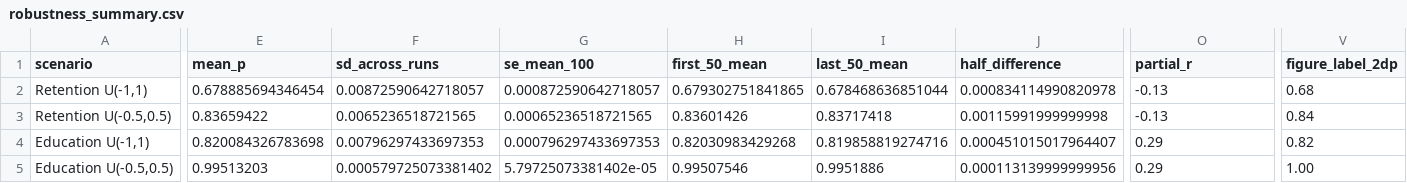
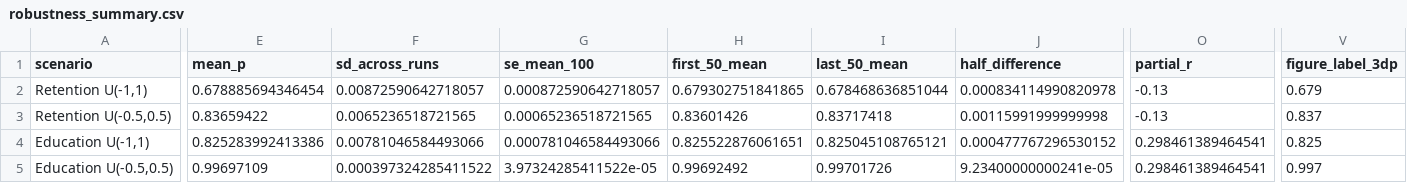
Before and after one commit to weijiayu669-cyber/pmc-causal-robustness, a CSV file: robustness_summary.csv, drawn as a sheet; only a part is shown, gaps mark what is left out; the diff covers the shown part only; the diff names each change by its address in the sheet, - before the commit and + after, or states it on an @@ line.

Commit message:
Correct Education partial correlation and audit Retention reconstruction

```diff
--- a/robustness_summary.csv
+++ b/robustness_summary.csv
-V1: figure_label_2dp
+V1: figure_label_3dp
-V2 (figure_label_3dp): 0.68
+V2 (figure_label_3dp): 0.679
-V3 (figure_label_3dp): 0.84
+V3 (figure_label_3dp): 0.837
-E4 (mean_p): 0.820084326783698
+E4 (mean_p): 0.825283992413386
-F4 (sd_across_runs): 0.00796297433697353
+F4 (sd_across_runs): 0.00781046584493066
-G4 (se_mean_100): 0.000796297433697353
+G4 (se_mean_100): 0.000781046584493066
-H4 (first_50_mean): 0.82030983429268
+H4 (first_50_mean): 0.825522876061651
-I4 (last_50_mean): 0.819858819274716
+I4 (last_50_mean): 0.825045108765121
-J4 (half_difference): 0.000451015017964407
+J4 (half_difference): 0.000477767296530152
-O4:O5 (partial_r): 0.29
+O4:O5 (partial_r): 0.298461389464541
-V4 (figure_label_3dp): 0.82
+V4 (figure_label_3dp): 0.825
-E5 (mean_p): 0.99513203
+E5 (mean_p): 0.99697109
-F5 (sd_across_runs): 0.000579725073381402
+F5 (sd_across_runs): 0.000397324285411522
-G5 (se_mean_100): 5.79725073381402e-05
+G5 (se_mean_100): 3.97324285411522e-05
-H5 (first_50_mean): 0.99507546
+H5 (first_50_mean): 0.99692492
-I5 (last_50_mean): 0.9951886
+I5 (last_50_mean): 0.99701726
-J5 (half_difference): 0.000113139999999956
+J5 (half_difference): 9.23400000000241e-05
-V5 (figure_label_3dp): 1.00
+V5 (figure_label_3dp): 0.997
```
Also changed, not shown: 10 edited cells elsewhere in this file, 23 other files.
